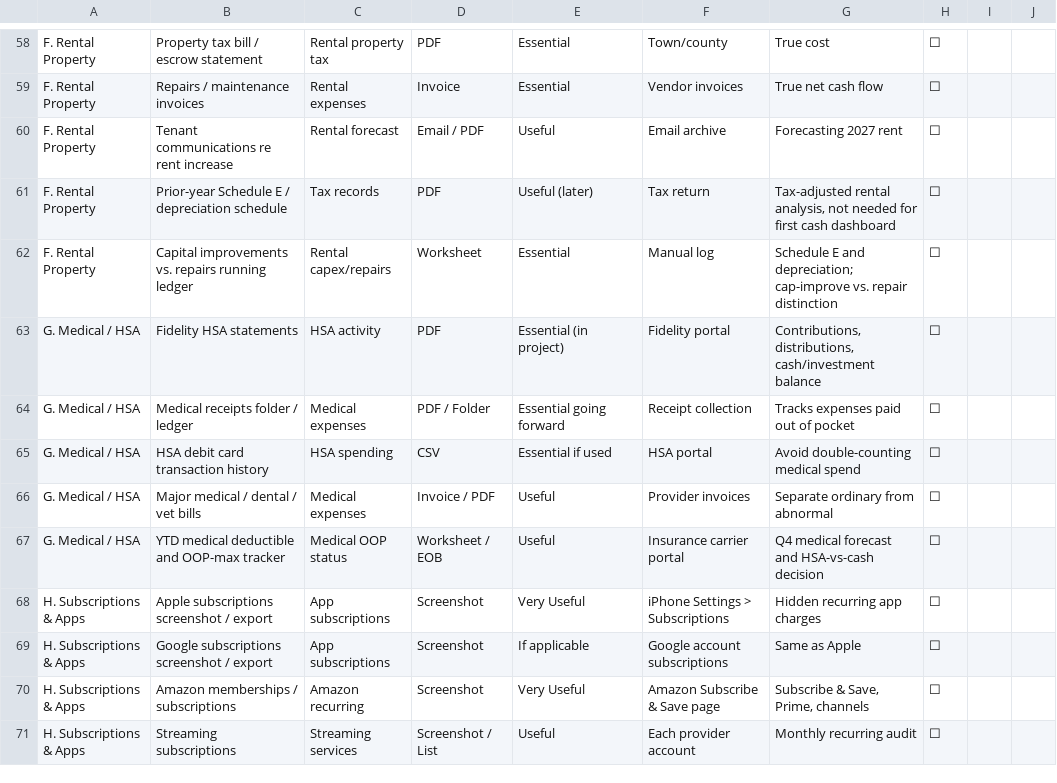
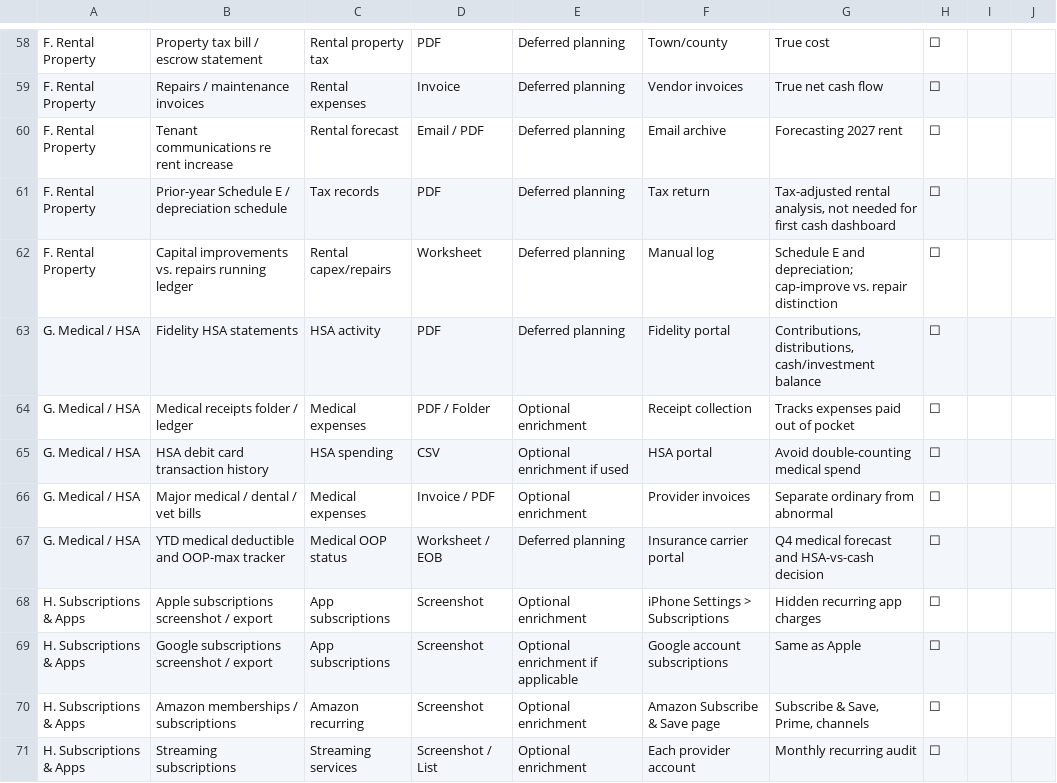
Before and after one commit to zekusmaximus/cashflow, a CSV file: docs/Spreadsheet_checklist_for_document_tracking.csv, drawn as a sheet; only a part is shown, gaps mark what is left out; the diff covers the shown part only; the diff names each change by its address in the sheet, - before the commit and + after, or states it on an @@ line.

```diff
--- a/docs/Spreadsheet_checklist_for_document_tracking.csv
+++ b/docs/Spreadsheet_checklist_for_document_tracking.csv
-E58:E59: Essential
+E58:E59: Deferred planning
-E60: Useful
+E60: Deferred planning
-E61: Useful (later)
+E61: Deferred planning
-E62: Essential
+E62: Deferred planning
-E63: Essential (in project)
+E63: Deferred planning
-E64: Essential going forward
+E64: Optional enrichment
-E65: Essential if used
+E65: Optional enrichment if used
-E66: Useful
+E66: Optional enrichment
-E67: Useful
+E67: Deferred planning
-E68: Very Useful
+E68: Optional enrichment
-E69: If applicable
+E69: Optional enrichment if applicable
-E70: Very Useful
+E70: Optional enrichment
-E71: Useful
+E71: Optional enrichment
```
Also changed, not shown: 77 edited cells elsewhere in this file, 11 other files.
